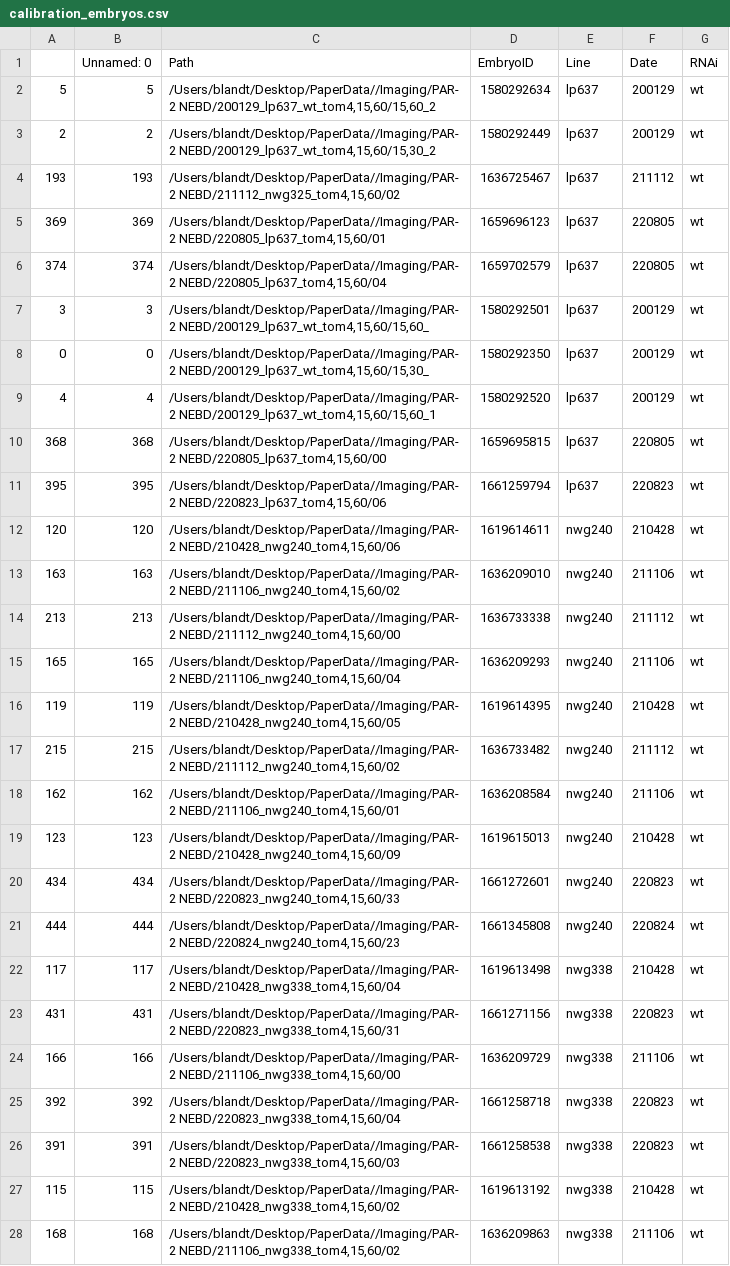
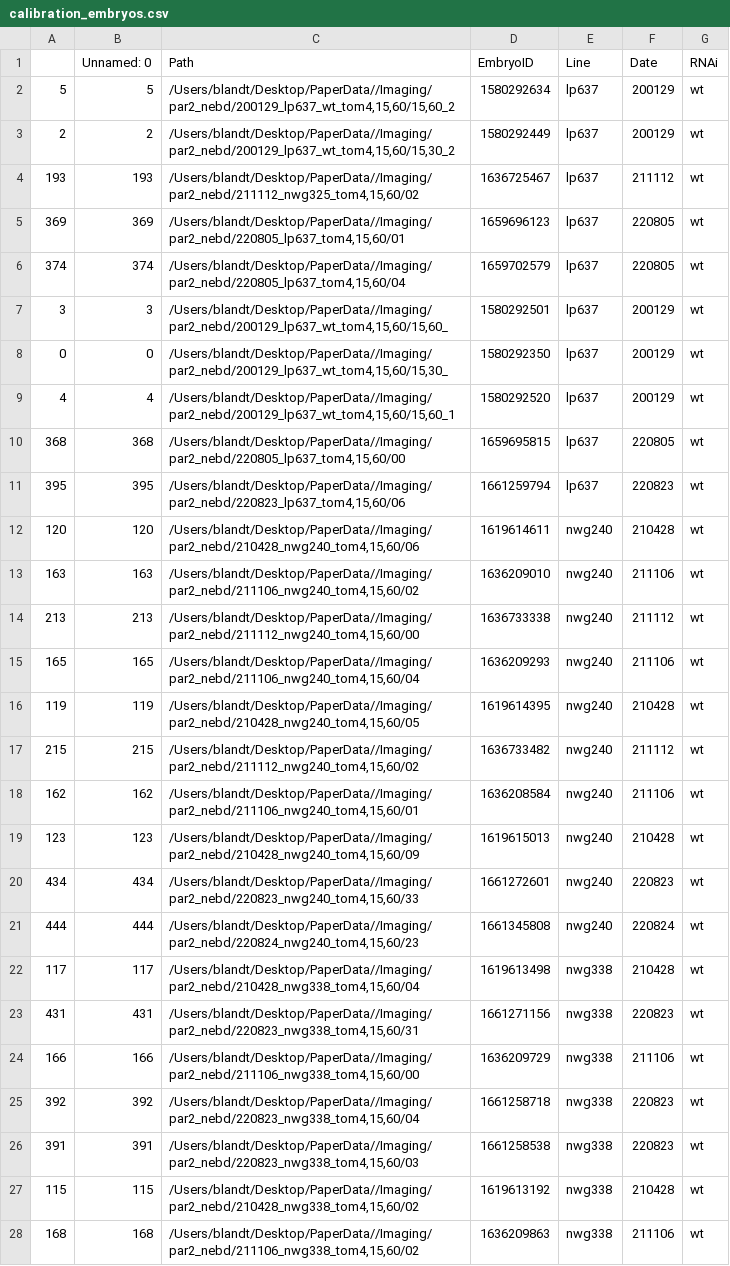
Before and after one commit to goehringlab/2023-Bland-bioRxiv, a CSV file: data/calibration_embryos.csv, drawn as a sheet; only a part is shown; the diff covers the shown part only; the diff names each change by its address in the sheet, - before the commit and + after, or states it on an @@ line.

```diff
--- a/data/calibration_embryos.csv
+++ b/data/calibration_embryos.csv
-C2 (Path): /Users/blandt/Desktop/PaperData//Imaging/PAR-2 NEBD/200129_lp637_wt_tom4,15,60/15,60_2
+C2 (Path): /Users/blandt/Desktop/PaperData//Imaging/par2_nebd/200129_lp637_wt_tom4,15,60/15,60_2
-C3 (Path): /Users/blandt/Desktop/PaperData//Imaging/PAR-2 NEBD/200129_lp637_wt_tom4,15,60/15,30_2
+C3 (Path): /Users/blandt/Desktop/PaperData//Imaging/par2_nebd/200129_lp637_wt_tom4,15,60/15,30_2
-C4 (Path): /Users/blandt/Desktop/PaperData//Imaging/PAR-2 NEBD/211112_nwg325_tom4,15,60/02
+C4 (Path): /Users/blandt/Desktop/PaperData//Imaging/par2_nebd/211112_nwg325_tom4,15,60/02
-C5 (Path): /Users/blandt/Desktop/PaperData//Imaging/PAR-2 NEBD/220805_lp637_tom4,15,60/01
+C5 (Path): /Users/blandt/Desktop/PaperData//Imaging/par2_nebd/220805_lp637_tom4,15,60/01
-C6 (Path): /Users/blandt/Desktop/PaperData//Imaging/PAR-2 NEBD/220805_lp637_tom4,15,60/04
+C6 (Path): /Users/blandt/Desktop/PaperData//Imaging/par2_nebd/220805_lp637_tom4,15,60/04
-C7 (Path): /Users/blandt/Desktop/PaperData//Imaging/PAR-2 NEBD/200129_lp637_wt_tom4,15,60/15,60_
+C7 (Path): /Users/blandt/Desktop/PaperData//Imaging/par2_nebd/200129_lp637_wt_tom4,15,60/15,60_
-C8 (Path): /Users/blandt/Desktop/PaperData//Imaging/PAR-2 NEBD/200129_lp637_wt_tom4,15,60/15,30_
+C8 (Path): /Users/blandt/Desktop/PaperData//Imaging/par2_nebd/200129_lp637_wt_tom4,15,60/15,30_
-C9 (Path): /Users/blandt/Desktop/PaperData//Imaging/PAR-2 NEBD/200129_lp637_wt_tom4,15,60/15,60_1
+C9 (Path): /Users/blandt/Desktop/PaperData//Imaging/par2_nebd/200129_lp637_wt_tom4,15,60/15,60_1
-C10 (Path): /Users/blandt/Desktop/PaperData//Imaging/PAR-2 NEBD/220805_lp637_tom4,15,60/00
+C10 (Path): /Users/blandt/Desktop/PaperData//Imaging/par2_nebd/220805_lp637_tom4,15,60/00
-C11 (Path): /Users/blandt/Desktop/PaperData//Imaging/PAR-2 NEBD/220823_lp637_tom4,15,60/06
+C11 (Path): /Users/blandt/Desktop/PaperData//Imaging/par2_nebd/220823_lp637_tom4,15,60/06
-C12 (Path): /Users/blandt/Desktop/PaperData//Imaging/PAR-2 NEBD/210428_nwg240_tom4,15,60/06
+C12 (Path): /Users/blandt/Desktop/PaperData//Imaging/par2_nebd/210428_nwg240_tom4,15,60/06
-C13 (Path): /Users/blandt/Desktop/PaperData//Imaging/PAR-2 NEBD/211106_nwg240_tom4,15,60/02
+C13 (Path): /Users/blandt/Desktop/PaperData//Imaging/par2_nebd/211106_nwg240_tom4,15,60/02
-C14 (Path): /Users/blandt/Desktop/PaperData//Imaging/PAR-2 NEBD/211112_nwg240_tom4,15,60/00
+C14 (Path): /Users/blandt/Desktop/PaperData//Imaging/par2_nebd/211112_nwg240_tom4,15,60/00
-C15 (Path): /Users/blandt/Desktop/PaperData//Imaging/PAR-2 NEBD/211106_nwg240_tom4,15,60/04
+C15 (Path): /Users/blandt/Desktop/PaperData//Imaging/par2_nebd/211106_nwg240_tom4,15,60/04
-C16 (Path): /Users/blandt/Desktop/PaperData//Imaging/PAR-2 NEBD/210428_nwg240_tom4,15,60/05
+C16 (Path): /Users/blandt/Desktop/PaperData//Imaging/par2_nebd/210428_nwg240_tom4,15,60/05
-C17 (Path): /Users/blandt/Desktop/PaperData//Imaging/PAR-2 NEBD/211112_nwg240_tom4,15,60/02
+C17 (Path): /Users/blandt/Desktop/PaperData//Imaging/par2_nebd/211112_nwg240_tom4,15,60/02
-C18 (Path): /Users/blandt/Desktop/PaperData//Imaging/PAR-2 NEBD/211106_nwg240_tom4,15,60/01
+C18 (Path): /Users/blandt/Desktop/PaperData//Imaging/par2_nebd/211106_nwg240_tom4,15,60/01
-C19 (Path): /Users/blandt/Desktop/PaperData//Imaging/PAR-2 NEBD/210428_nwg240_tom4,15,60/09
+C19 (Path): /Users/blandt/Desktop/PaperData//Imaging/par2_nebd/210428_nwg240_tom4,15,60/09
-C20 (Path): /Users/blandt/Desktop/PaperData//Imaging/PAR-2 NEBD/220823_nwg240_tom4,15,60/33
+C20 (Path): /Users/blandt/Desktop/PaperData//Imaging/par2_nebd/220823_nwg240_tom4,15,60/33
-C21 (Path): /Users/blandt/Desktop/PaperData//Imaging/PAR-2 NEBD/220824_nwg240_tom4,15,60/23
+C21 (Path): /Users/blandt/Desktop/PaperData//Imaging/par2_nebd/220824_nwg240_tom4,15,60/23
-C22 (Path): /Users/blandt/Desktop/PaperData//Imaging/PAR-2 NEBD/210428_nwg338_tom4,15,60/04
+C22 (Path): /Users/blandt/Desktop/PaperData//Imaging/par2_nebd/210428_nwg338_tom4,15,60/04
-C23 (Path): /Users/blandt/Desktop/PaperData//Imaging/PAR-2 NEBD/220823_nwg338_tom4,15,60/31
+C23 (Path): /Users/blandt/Desktop/PaperData//Imaging/par2_nebd/220823_nwg338_tom4,15,60/31
-C24 (Path): /Users/blandt/Desktop/PaperData//Imaging/PAR-2 NEBD/211106_nwg338_tom4,15,60/00
+C24 (Path): /Users/blandt/Desktop/PaperData//Imaging/par2_nebd/211106_nwg338_tom4,15,60/00
-C25 (Path): /Users/blandt/Desktop/PaperData//Imaging/PAR-2 NEBD/220823_nwg338_tom4,15,60/04
+C25 (Path): /Users/blandt/Desktop/PaperData//Imaging/par2_nebd/220823_nwg338_tom4,15,60/04
-C26 (Path): /Users/blandt/Desktop/PaperData//Imaging/PAR-2 NEBD/220823_nwg338_tom4,15,60/03
+C26 (Path): /Users/blandt/Desktop/PaperData//Imaging/par2_nebd/220823_nwg338_tom4,15,60/03
-C27 (Path): /Users/blandt/Desktop/PaperData//Imaging/PAR-2 NEBD/210428_nwg338_tom4,15,60/02
+C27 (Path): /Users/blandt/Desktop/PaperData//Imaging/par2_nebd/210428_nwg338_tom4,15,60/02
-C28 (Path): /Users/blandt/Desktop/PaperData//Imaging/PAR-2 NEBD/211106_nwg338_tom4,15,60/02
+C28 (Path): /Users/blandt/Desktop/PaperData//Imaging/par2_nebd/211106_nwg338_tom4,15,60/02
```
Also changed, not shown: 23 edited cells elsewhere in this file, data/par2_nebd_embryos.csv, data/ph_embryos.csv, 19 other files.
